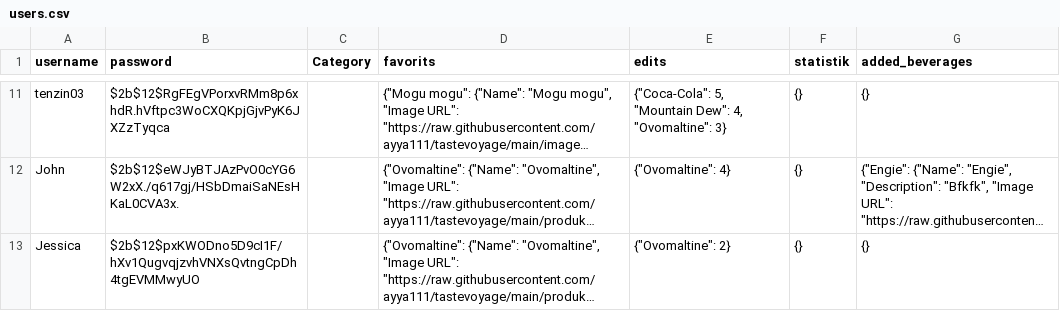
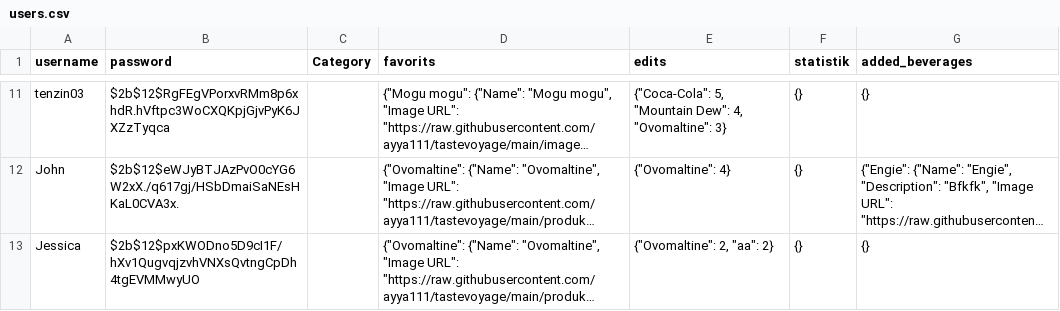
Before and after one commit to ayya111/tastevoyage, a CSV file: users.csv, drawn as a sheet; only a part is shown, gaps mark what is left out; long unchanged cells end in …; the diff names each change by its address in the sheet, - before the commit and + after, or states it on an @@ line.

Commit message:
update file

```diff
--- a/users.csv
+++ b/users.csv
-E13 (edits): {"Ovomaltine": 2}
+E13 (edits): {"Ovomaltine": 2, "aa": 2}
```
